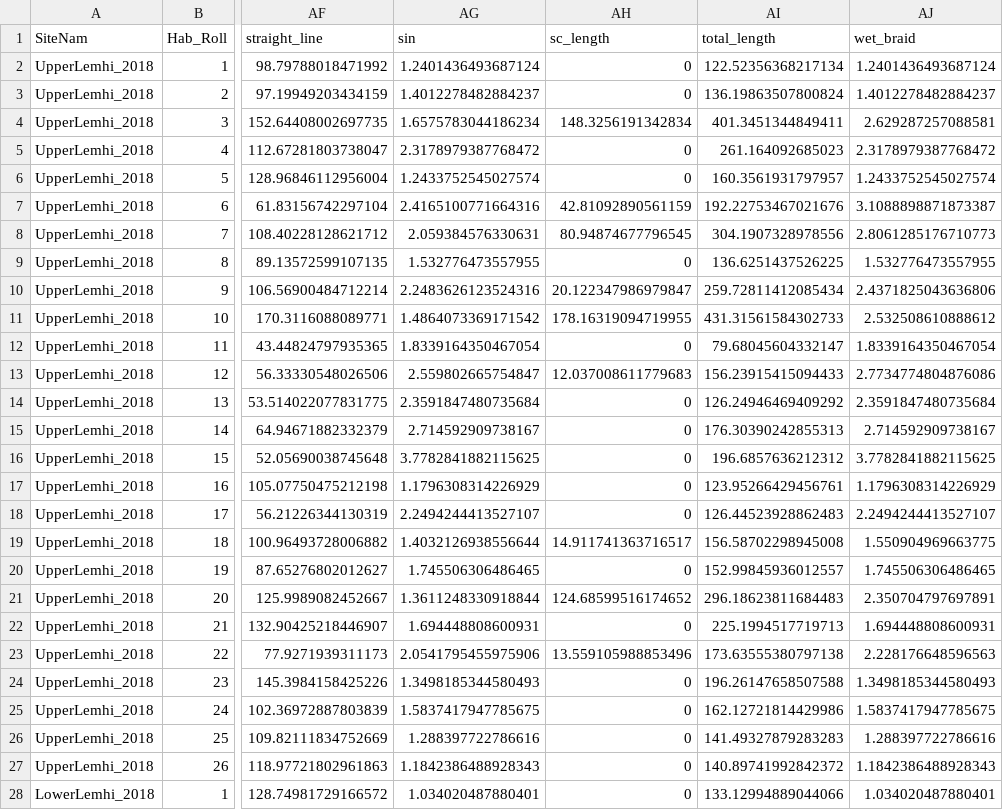
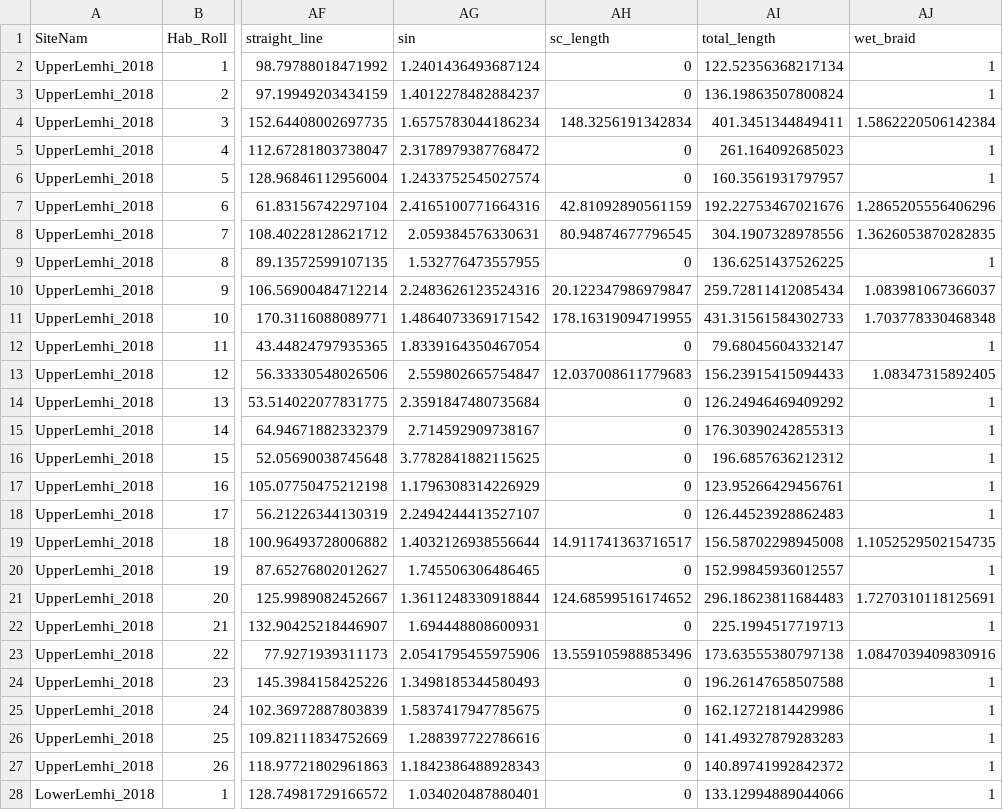
Before and after one commit to rcarmichael3/DASH, a CSV file: data/prepped/dash2018_fr.csv, drawn as a sheet; only a part is shown, gaps mark what is left out; the diff covers the shown part only; the diff names each change by its address in the sheet, - before the commit and + after, or states it on an @@ line.

Commit message:
changed wet_braid to divide by centerline (not straight line) and updated dash2018_fr.csv to reflect that

```diff
--- a/data/prepped/dash2018_fr.csv
+++ b/data/prepped/dash2018_fr.csv
-AJ2 (wet_braid): 1.2401436493687124
+AJ2 (wet_braid): 1
-AJ3 (wet_braid): 1.4012278482884237
+AJ3 (wet_braid): 1
-AJ4 (wet_braid): 2.629287257088581
+AJ4 (wet_braid): 1.5862220506142384
-AJ5 (wet_braid): 2.3178979387768472
+AJ5 (wet_braid): 1
-AJ6 (wet_braid): 1.2433752545027574
+AJ6 (wet_braid): 1
-AJ7 (wet_braid): 3.1088898871873387
+AJ7 (wet_braid): 1.2865205556406296
-AJ8 (wet_braid): 2.8061285176710773
+AJ8 (wet_braid): 1.3626053870282835
-AJ9 (wet_braid): 1.532776473557955
+AJ9 (wet_braid): 1
-AJ10 (wet_braid): 2.4371825043636806
+AJ10 (wet_braid): 1.083981067366037
-AJ11 (wet_braid): 2.532508610888612
+AJ11 (wet_braid): 1.703778330468348
-AJ12 (wet_braid): 1.8339164350467054
+AJ12 (wet_braid): 1
-AJ13 (wet_braid): 2.7734774804876086
+AJ13 (wet_braid): 1.08347315892405
-AJ14 (wet_braid): 2.3591847480735684
+AJ14 (wet_braid): 1
-AJ15 (wet_braid): 2.714592909738167
+AJ15 (wet_braid): 1
-AJ16 (wet_braid): 3.7782841882115625
+AJ16 (wet_braid): 1
-AJ17 (wet_braid): 1.1796308314226929
+AJ17 (wet_braid): 1
-AJ18 (wet_braid): 2.2494244413527107
+AJ18 (wet_braid): 1
-AJ19 (wet_braid): 1.550904969663775
+AJ19 (wet_braid): 1.1052529502154735
-AJ20 (wet_braid): 1.745506306486465
+AJ20 (wet_braid): 1
-AJ21 (wet_braid): 2.350704797697891
+AJ21 (wet_braid): 1.7270310118125691
-AJ22 (wet_braid): 1.694448808600931
+AJ22 (wet_braid): 1
-AJ23 (wet_braid): 2.228176648596563
+AJ23 (wet_braid): 1.0847039409830916
-AJ24 (wet_braid): 1.3498185344580493
+AJ24 (wet_braid): 1
-AJ25 (wet_braid): 1.5837417947785675
+AJ25 (wet_braid): 1
-AJ26 (wet_braid): 1.288397722786616
+AJ26 (wet_braid): 1
-AJ27 (wet_braid): 1.1842386488928343
+AJ27 (wet_braid): 1
-AJ28 (wet_braid): 1.034020487880401
+AJ28 (wet_braid): 1
```
Also changed, not shown: 40 edited cells elsewhere in this file, 1 other file.
